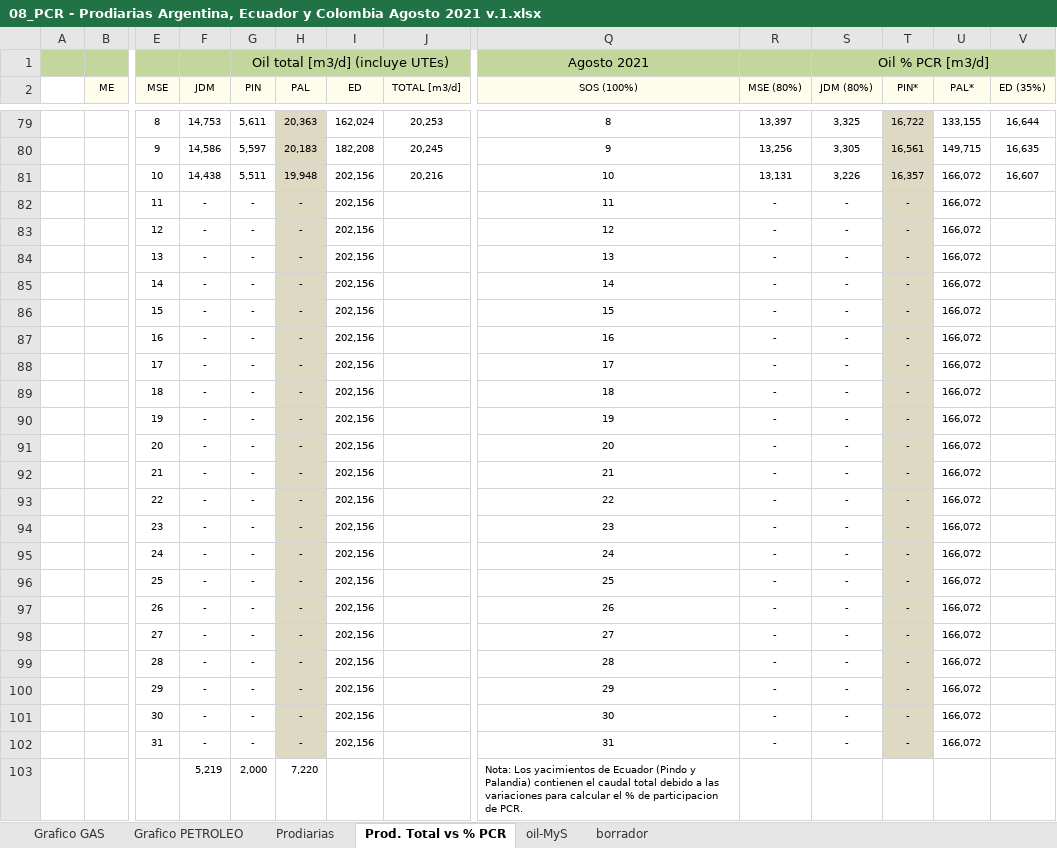
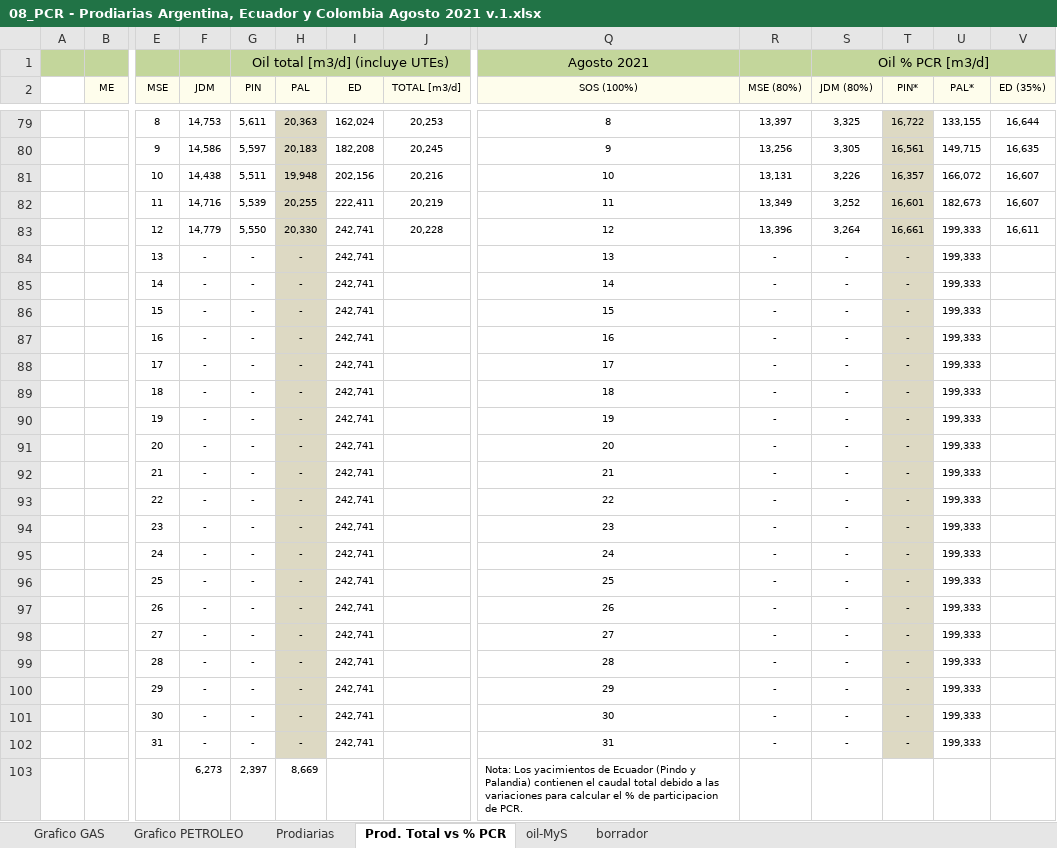
Before and after one commit to jlrp132/production_monitor, an Excel workbook: data/08_PCR - Prodiarias Argentina, Ecuador y Colombia Agosto 2021 v.1.xlsx, sheet Prod. Total vs % PCR, drawn as a sheet; only a part is shown, gaps mark what is left out; values as stored, in another font and other column widths than the file's, no borders; removed rows and columns are numbered as before the commit, all else as after; rows hold the shown columns only; the diff covers the shown part only; the diff names each change by its address in the sheet, - before the commit and + after, or states it on an @@ line.

Commit message:
Update 08_PCR - Prodiarias Argentina, Ecuador y Colombia Agosto 2021 v.1.xlsx

```diff
--- a/data/08_PCR - Prodiarias Argentina, Ecuador y Colombia Agosto 2021 v.1.xlsx (sheet Prod. Total vs % PCR)
+++ b/data/08_PCR - Prodiarias Argentina, Ecuador y Colombia Agosto 2021 v.1.xlsx (sheet Prod. Total vs % PCR)
-row 82:  |  | 11 | - | - | - | 202,156 |  | 11 | - | - | - | 166,072
-row 83:  |  | 12 | - | - | - | 202,156 |  | 12 | - | - | - | 166,072
+row 82:  |  | 11 | 14,716 | 5,539 | 20,255 | 222,411 | 20,219 | 11 | 13,349 | 3,252 | 16,601 | 182,673 | 16,607
+row 83:  |  | 12 | 14,779 | 5,550 | 20,330 | 242,741 | 20,228 | 12 | 13,396 | 3,264 | 16,661 | 199,333 | 16,611
-I84:I102 (ED): 202,156
+I84:I102 (ED): 242,741
-U84:U102 (PAL*): 166,072
+U84:U102 (PAL*): 199,333
-row 103:  |  |  | 5,219 | 2,000 | 7,220 |  |  | Nota: Los yacimientos de Ecuador (Pindo y Palandia) contienen el caudal total debido a las variaciones para calcular el % de participacion de PCR.
+row 103:  |  |  | 6,273 | 2,397 | 8,669 |  |  | Nota: Los yacimientos de Ecuador (Pindo y Palandia) contienen el caudal total debido a las variaciones para calcular el % de participacion de PCR.
```
Also changed, not shown: 2 added rows, 2 removed rows and 32 edited cells elsewhere in this sheet, sheet Prodiarias, sheet borrador, charts or pictures.
